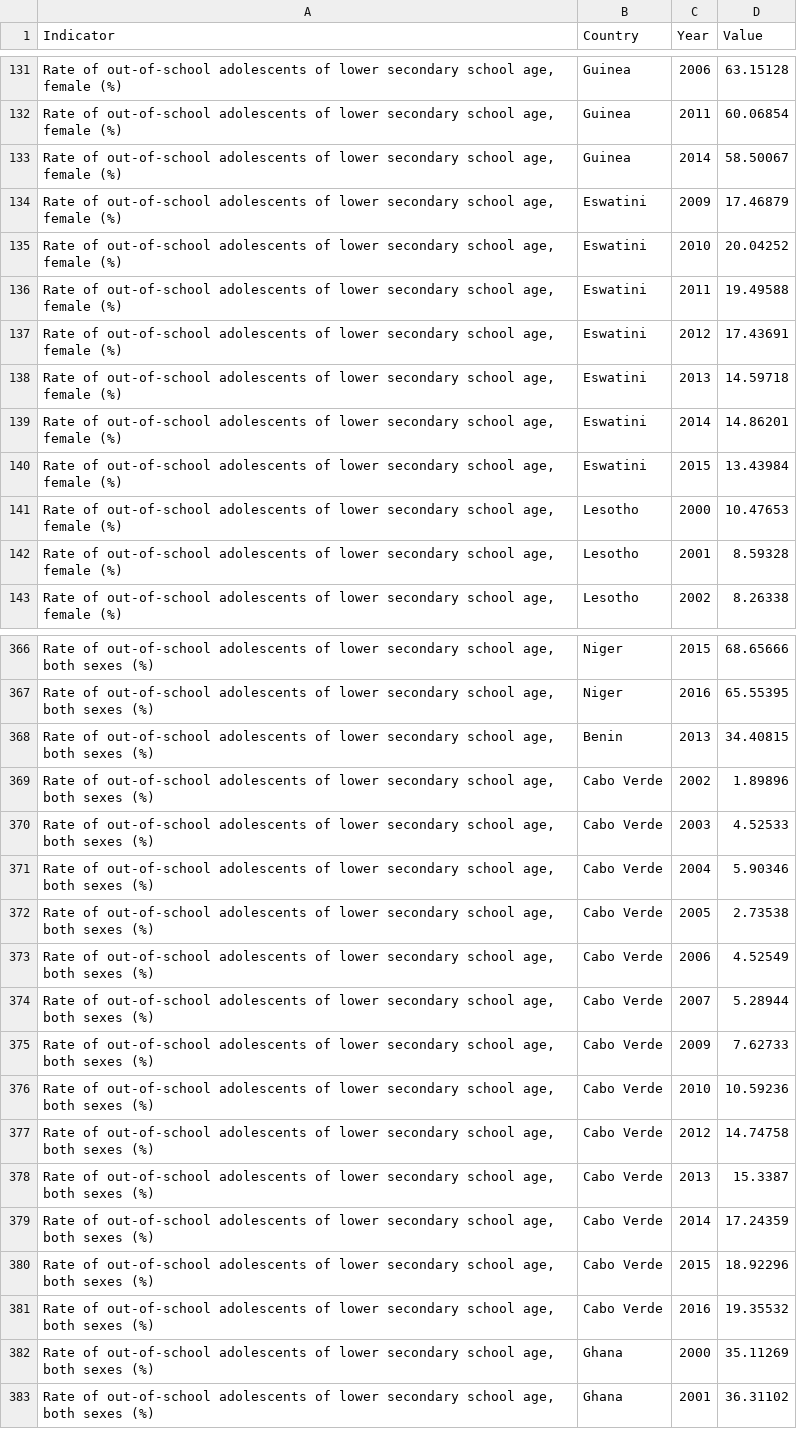
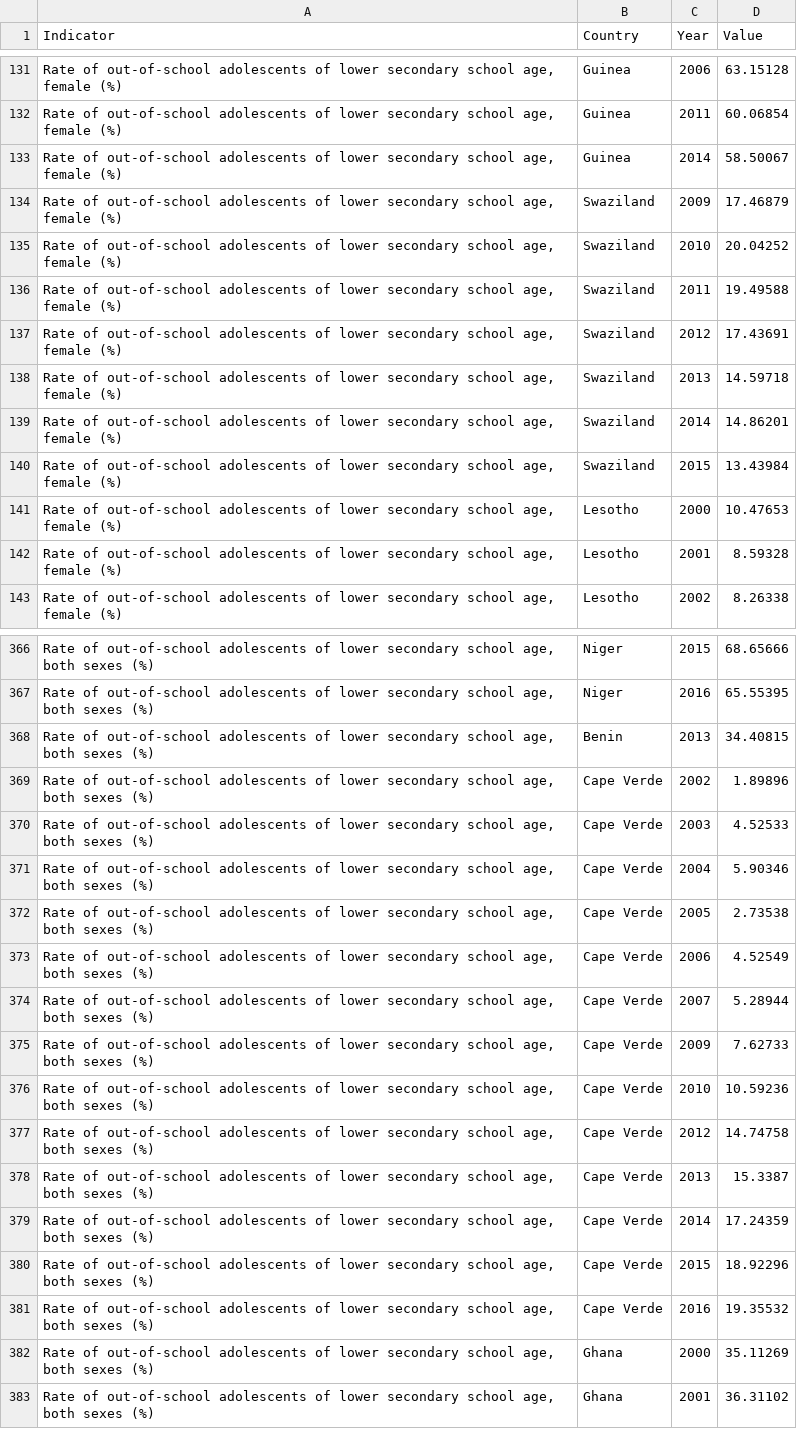
Before and after one commit to bsakbar/Major-Studio-1, a CSV file: Final assignment/data/Education/Countries/Secondary_Countries_prc.csv, drawn as a sheet; only a part is shown, gaps mark what is left out; the diff covers the shown part only.

```diff
--- a/Final assignment/data/Education/Countries/Secondary_Countries_prc.csv
+++ b/Final assignment/data/Education/Countries/Secondary_Countries_prc.csv
@@ -133,9 +133,9 @@ Indicator,Country,Year,Value
 "Rate of out-of-school adolescents of lower secondary school age, female (%)",Guinea,2014,58.50067
-"Rate of out-of-school adolescents of lower secondary school age, female (%)",Eswatini,2009,17.46879
-"Rate of out-of-school adolescents of lower secondary school age, female (%)",Eswatini,2010,20.04252
-"Rate of out-of-school adolescents of lower secondary school age, female (%)",Eswatini,2011,19.49588
-"Rate of out-of-school adolescents of lower secondary school age, female (%)",Eswatini,2012,17.43691
-"Rate of out-of-school adolescents of lower secondary school age, female (%)",Eswatini,2013,14.59718
-"Rate of out-of-school adolescents of lower secondary school age, female (%)",Eswatini,2014,14.86201
-"Rate of out-of-school adolescents of lower secondary school age, female (%)",Eswatini,2015,13.43984
+"Rate of out-of-school adolescents of lower secondary school age, female (%)",Swaziland,2009,17.46879
+"Rate of out-of-school adolescents of lower secondary school age, female (%)",Swaziland,2010,20.04252
+"Rate of out-of-school adolescents of lower secondary school age, female (%)",Swaziland,2011,19.49588
+"Rate of out-of-school adolescents of lower secondary school age, female (%)",Swaziland,2012,17.43691
+"Rate of out-of-school adolescents of lower secondary school age, female (%)",Swaziland,2013,14.59718
+"Rate of out-of-school adolescents of lower secondary school age, female (%)",Swaziland,2014,14.86201
+"Rate of out-of-school adolescents of lower secondary school age, female (%)",Swaziland,2015,13.43984
 "Rate of out-of-school adolescents of lower secondary school age, female (%)",Lesotho,2000,10.47653
@@ -368,15 +368,15 @@ Indicator,Country,Year,Value
 "Rate of out-of-school adolescents of lower secondary school age, both sexes (%)",Benin,2013,34.40815
-"Rate of out-of-school adolescents of lower secondary school age, both sexes (%)",Cabo Verde,2002,1.89896
-"Rate of out-of-school adolescents of lower secondary school age, both sexes (%)",Cabo Verde,2003,4.52533
-"Rate of out-of-school adolescents of lower secondary school age, both sexes (%)",Cabo Verde,2004,5.90346
-"Rate of out-of-school adolescents of lower secondary school age, both sexes (%)",Cabo Verde,2005,2.73538
-"Rate of out-of-school adolescents of lower secondary school age, both sexes (%)",Cabo Verde,2006,4.52549
-"Rate of out-of-school adolescents of lower secondary school age, both sexes (%)",Cabo Verde,2007,5.28944
-"Rate of out-of-school adolescents of lower secondary school age, both sexes (%)",Cabo Verde,2009,7.62733
-"Rate of out-of-school adolescents of lower secondary school age, both sexes (%)",Cabo Verde,2010,10.59236
-"Rate of out-of-school adolescents of lower secondary school age, both sexes (%)",Cabo Verde,2012,14.74758
-"Rate of out-of-school adolescents of lower secondary school age, both sexes (%)",Cabo Verde,2013,15.3387
-"Rate of out-of-school adolescents of lower secondary school age, both sexes (%)",Cabo Verde,2014,17.24359
-"Rate of out-of-school adolescents of lower secondary school age, both sexes (%)",Cabo Verde,2015,18.92296
-"Rate of out-of-school adolescents of lower secondary school age, both sexes (%)",Cabo Verde,2016,19.35532
+"Rate of out-of-school adolescents of lower secondary school age, both sexes (%)",Cape Verde,2002,1.89896
+"Rate of out-of-school adolescents of lower secondary school age, both sexes (%)",Cape Verde,2003,4.52533
+"Rate of out-of-school adolescents of lower secondary school age, both sexes (%)",Cape Verde,2004,5.90346
+"Rate of out-of-school adolescents of lower secondary school age, both sexes (%)",Cape Verde,2005,2.73538
+"Rate of out-of-school adolescents of lower secondary school age, both sexes (%)",Cape Verde,2006,4.52549
+"Rate of out-of-school adolescents of lower secondary school age, both sexes (%)",Cape Verde,2007,5.28944
+"Rate of out-of-school adolescents of lower secondary school age, both sexes (%)",Cape Verde,2009,7.62733
+"Rate of out-of-school adolescents of lower secondary school age, both sexes (%)",Cape Verde,2010,10.59236
+"Rate of out-of-school adolescents of lower secondary school age, both sexes (%)",Cape Verde,2012,14.74758
+"Rate of out-of-school adolescents of lower secondary school age, both sexes (%)",Cape Verde,2013,15.3387
+"Rate of out-of-school adolescents of lower secondary school age, both sexes (%)",Cape Verde,2014,17.24359
+"Rate of out-of-school adolescents of lower secondary school age, both sexes (%)",Cape Verde,2015,18.92296
+"Rate of out-of-school adolescents of lower secondary school age, both sexes (%)",Cape Verde,2016,19.35532
 "Rate of out-of-school adolescents of lower secondary school age, both sexes (%)",Ghana,2000,35.11269
```
Also changed, not shown: 44 edited cells elsewhere in this file, Final assignment/data/Education/Countries/Primary_Countries_prc.csv, Final assignment/data/access_electricity_data.csv, 22 other files.
